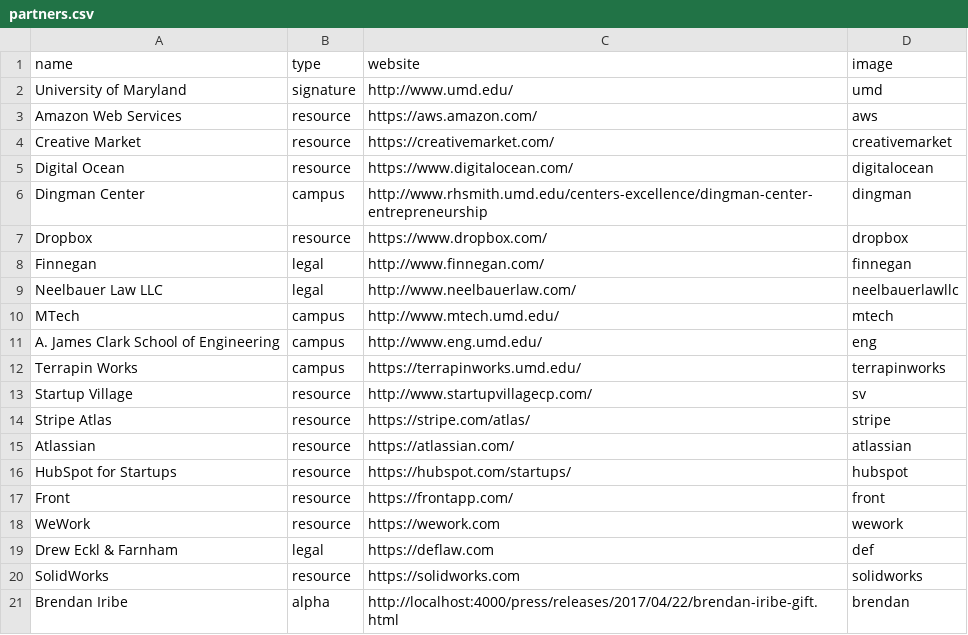
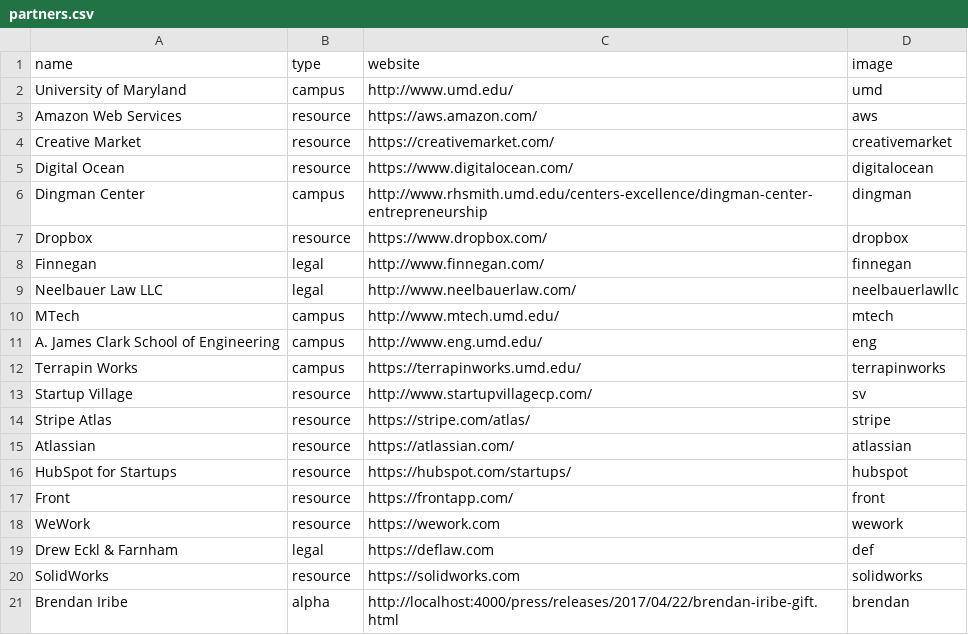
Before and after one commit to StartupShell/web-2017, a CSV file: _data/partners.csv, drawn as a sheet.

Commit message:
remove umd from signature, they don't give us money... [deploy: production]

```diff
--- a/_data/partners.csv
+++ b/_data/partners.csv
@@ -1,3 +1,3 @@
 name,type,website,image
-University of Maryland,signature,http://www.umd.edu/,umd
+University of Maryland,campus,http://www.umd.edu/,umd
 Amazon Web Services,resource,https://aws.amazon.com/,aws
```
Also changed, not shown: 1 other file.
